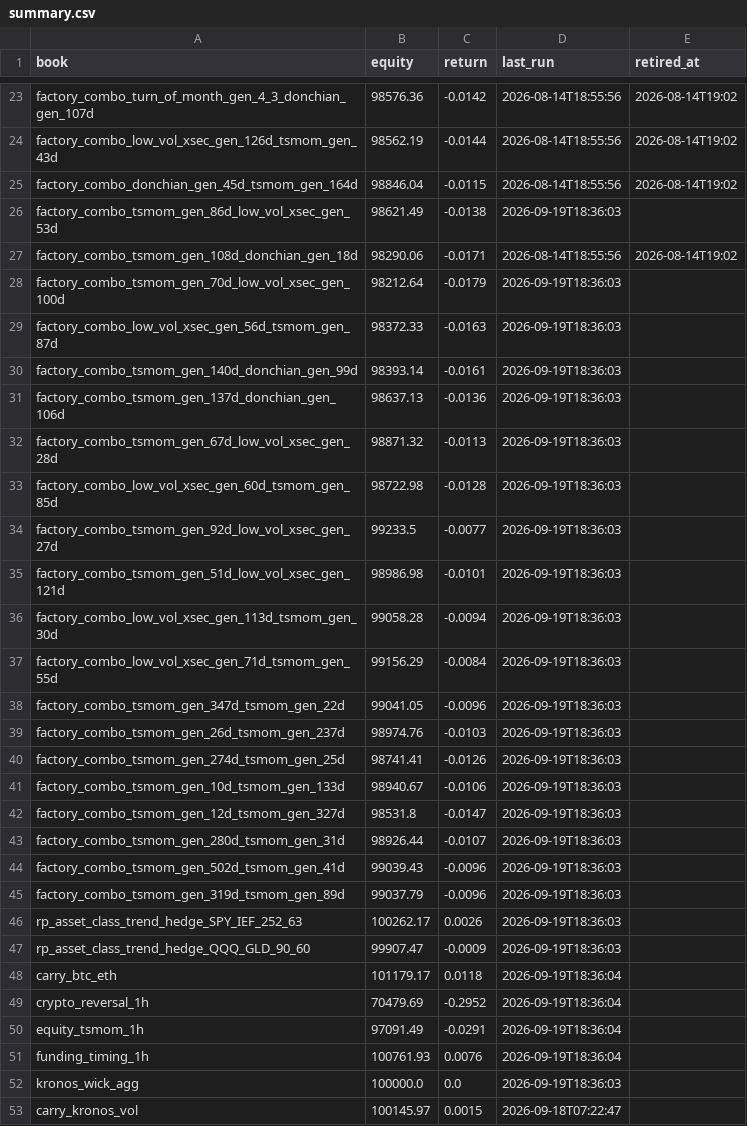
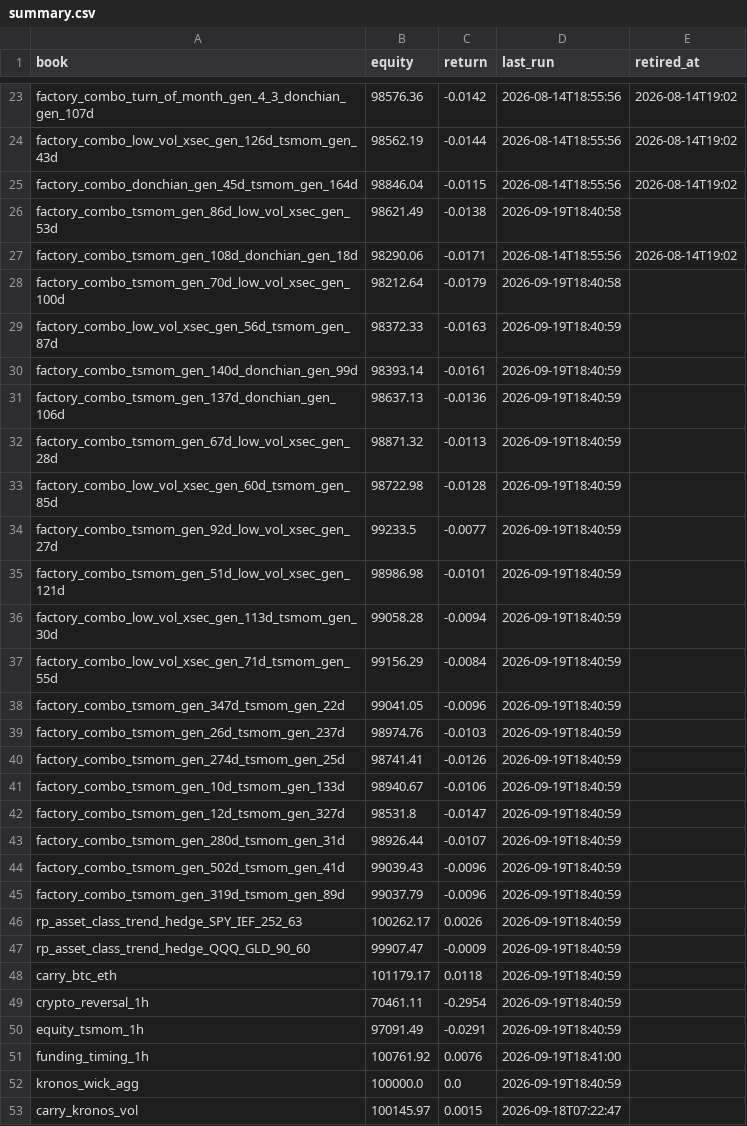
Before and after one commit to dzheng1328/tradefabe, a CSV file: state/paper/summary.csv, drawn as a sheet; only a part is shown, gaps mark what is left out; the diff covers the shown part only.

Commit message:
paper engine: mark 2026-09-19T18:41Z [skip ci]

```diff
--- a/state/paper/summary.csv
+++ b/state/paper/summary.csv
@@ -25,29 +25,29 @@ factory_combo_low_vol_xsec_gen_126d_tsmom_gen_43d,98562.19,-0.0144,2026-08-14T18
 factory_combo_donchian_gen_45d_tsmom_gen_164d,98846.04,-0.0115,2026-08-14T18:55:56,2026-08-14T19:02
-factory_combo_tsmom_gen_86d_low_vol_xsec_gen_53d,98621.49,-0.0138,2026-09-19T18:36:03,
+factory_combo_tsmom_gen_86d_low_vol_xsec_gen_53d,98621.49,-0.0138,2026-09-19T18:40:58,
 factory_combo_tsmom_gen_108d_donchian_gen_18d,98290.06,-0.0171,2026-08-14T18:55:56,2026-08-14T19:02
-factory_combo_tsmom_gen_70d_low_vol_xsec_gen_100d,98212.64,-0.0179,2026-09-19T18:36:03,
-factory_combo_low_vol_xsec_gen_56d_tsmom_gen_87d,98372.33,-0.0163,2026-09-19T18:36:03,
-factory_combo_tsmom_gen_140d_donchian_gen_99d,98393.14,-0.0161,2026-09-19T18:36:03,
-factory_combo_tsmom_gen_137d_donchian_gen_106d,98637.13,-0.0136,2026-09-19T18:36:03,
-factory_combo_tsmom_gen_67d_low_vol_xsec_gen_28d,98871.32,-0.0113,2026-09-19T18:36:03,
-factory_combo_low_vol_xsec_gen_60d_tsmom_gen_85d,98722.98,-0.0128,2026-09-19T18:36:03,
-factory_combo_tsmom_gen_92d_low_vol_xsec_gen_27d,99233.5,-0.0077,2026-09-19T18:36:03,
-factory_combo_tsmom_gen_51d_low_vol_xsec_gen_121d,98986.98,-0.0101,2026-09-19T18:36:03,
-factory_combo_low_vol_xsec_gen_113d_tsmom_gen_30d,99058.28,-0.0094,2026-09-19T18:36:03,
-factory_combo_low_vol_xsec_gen_71d_tsmom_gen_55d,99156.29,-0.0084,2026-09-19T18:36:03,
-factory_combo_tsmom_gen_347d_tsmom_gen_22d,99041.05,-0.0096,2026-09-19T18:36:03,
-factory_combo_tsmom_gen_26d_tsmom_gen_237d,98974.76,-0.0103,2026-09-19T18:36:03,
-factory_combo_tsmom_gen_274d_tsmom_gen_25d,98741.41,-0.0126,2026-09-19T18:36:03,
-factory_combo_tsmom_gen_10d_tsmom_gen_133d,98940.67,-0.0106,2026-09-19T18:36:03,
-factory_combo_tsmom_gen_12d_tsmom_gen_327d,98531.8,-0.0147,2026-09-19T18:36:03,
-factory_combo_tsmom_gen_280d_tsmom_gen_31d,98926.44,-0.0107,2026-09-19T18:36:03,
-factory_combo_tsmom_gen_502d_tsmom_gen_41d,99039.43,-0.0096,2026-09-19T18:36:03,
-factory_combo_tsmom_gen_319d_tsmom_gen_89d,99037.79,-0.0096,2026-09-19T18:36:03,
-rp_asset_class_trend_hedge_SPY_IEF_252_63,100262.17,0.0026,2026-09-19T18:36:03,
-rp_asset_class_trend_hedge_QQQ_GLD_90_60,99907.47,-0.0009,2026-09-19T18:36:03,
-carry_btc_eth,101179.17,0.0118,2026-09-19T18:36:04,
-crypto_reversal_1h,70479.69,-0.2952,2026-09-19T18:36:04,
-equity_tsmom_1h,97091.49,-0.0291,2026-09-19T18:36:04,
-funding_timing_1h,100761.93,0.0076,2026-09-19T18:36:04,
-kronos_wick_agg,100000.0,0.0,2026-09-19T18:36:03,
+factory_combo_tsmom_gen_70d_low_vol_xsec_gen_100d,98212.64,-0.0179,2026-09-19T18:40:58,
+factory_combo_low_vol_xsec_gen_56d_tsmom_gen_87d,98372.33,-0.0163,2026-09-19T18:40:59,
+factory_combo_tsmom_gen_140d_donchian_gen_99d,98393.14,-0.0161,2026-09-19T18:40:59,
+factory_combo_tsmom_gen_137d_donchian_gen_106d,98637.13,-0.0136,2026-09-19T18:40:59,
+factory_combo_tsmom_gen_67d_low_vol_xsec_gen_28d,98871.32,-0.0113,2026-09-19T18:40:59,
+factory_combo_low_vol_xsec_gen_60d_tsmom_gen_85d,98722.98,-0.0128,2026-09-19T18:40:59,
+factory_combo_tsmom_gen_92d_low_vol_xsec_gen_27d,99233.5,-0.0077,2026-09-19T18:40:59,
+factory_combo_tsmom_gen_51d_low_vol_xsec_gen_121d,98986.98,-0.0101,2026-09-19T18:40:59,
+factory_combo_low_vol_xsec_gen_113d_tsmom_gen_30d,99058.28,-0.0094,2026-09-19T18:40:59,
+factory_combo_low_vol_xsec_gen_71d_tsmom_gen_55d,99156.29,-0.0084,2026-09-19T18:40:59,
+factory_combo_tsmom_gen_347d_tsmom_gen_22d,99041.05,-0.0096,2026-09-19T18:40:59,
+factory_combo_tsmom_gen_26d_tsmom_gen_237d,98974.76,-0.0103,2026-09-19T18:40:59,
+factory_combo_tsmom_gen_274d_tsmom_gen_25d,98741.41,-0.0126,2026-09-19T18:40:59,
+factory_combo_tsmom_gen_10d_tsmom_gen_133d,98940.67,-0.0106,2026-09-19T18:40:59,
+factory_combo_tsmom_gen_12d_tsmom_gen_327d,98531.8,-0.0147,2026-09-19T18:40:59,
+factory_combo_tsmom_gen_280d_tsmom_gen_31d,98926.44,-0.0107,2026-09-19T18:40:59,
+factory_combo_tsmom_gen_502d_tsmom_gen_41d,99039.43,-0.0096,2026-09-19T18:40:59,
+factory_combo_tsmom_gen_319d_tsmom_gen_89d,99037.79,-0.0096,2026-09-19T18:40:59,
+rp_asset_class_trend_hedge_SPY_IEF_252_63,100262.17,0.0026,2026-09-19T18:40:59,
+rp_asset_class_trend_hedge_QQQ_GLD_90_60,99907.47,-0.0009,2026-09-19T18:40:59,
+carry_btc_eth,101179.17,0.0118,2026-09-19T18:40:59,
+crypto_reversal_1h,70461.11,-0.2954,2026-09-19T18:40:59,
+equity_tsmom_1h,97091.49,-0.0291,2026-09-19T18:40:59,
+funding_timing_1h,100761.92,0.0076,2026-09-19T18:41:00,
+kronos_wick_agg,100000.0,0.0,2026-09-19T18:40:59,
 carry_kronos_vol,100145.97,0.0015,2026-09-18T07:22:47,
```
Also changed, not shown: 8 edited cells elsewhere in this file, 35 other files.
